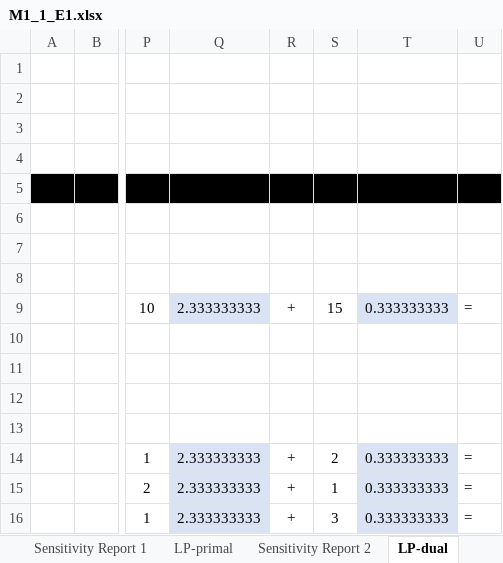
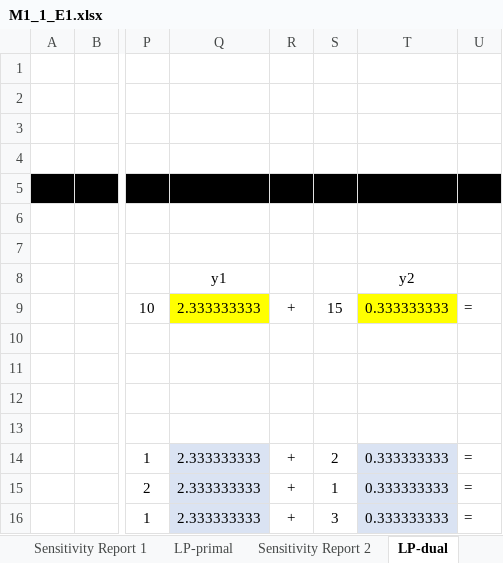
Before and after one commit to pmdeoliveiradejesus/ME, an Excel workbook: M1_Optimization/Ejemplo_1_LP/excel/M1_1_E1.xlsx, sheet LP-dual, drawn as a sheet; only a part is shown, gaps mark what is left out; values as stored, in another font and other column widths than the file's, no borders; charts and pictures not drawn; rows hold the shown columns only; the diff names each change by its address in the sheet, - before the commit and + after, or states it on an @@ line.

```diff
--- a/M1_Optimization/Ejemplo_1_LP/excel/M1_1_E1.xlsx (sheet LP-dual)
+++ b/M1_Optimization/Ejemplo_1_LP/excel/M1_1_E1.xlsx (sheet LP-dual)
-row 8: (empty)
+row 8:  |  |  | y1 |  |  | y2
-Q9 fill: #DAE3F3
+Q9 fill: #FFFF00
-T9 fill: #DAE3F3
+T9 fill: #FFFF00
```
Also changed, not shown: sheet LP-primal.
